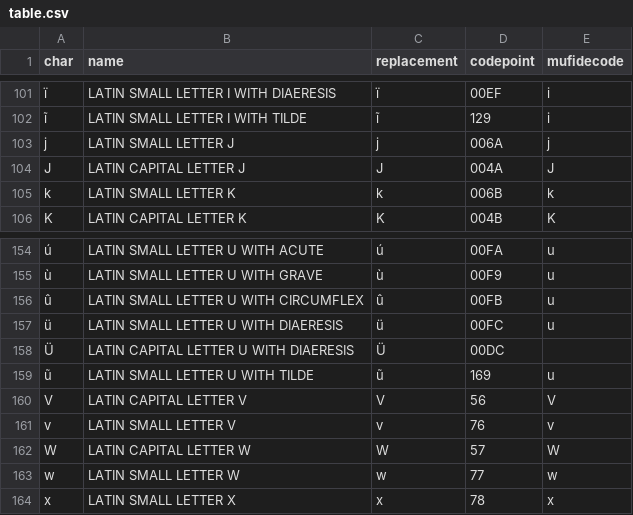
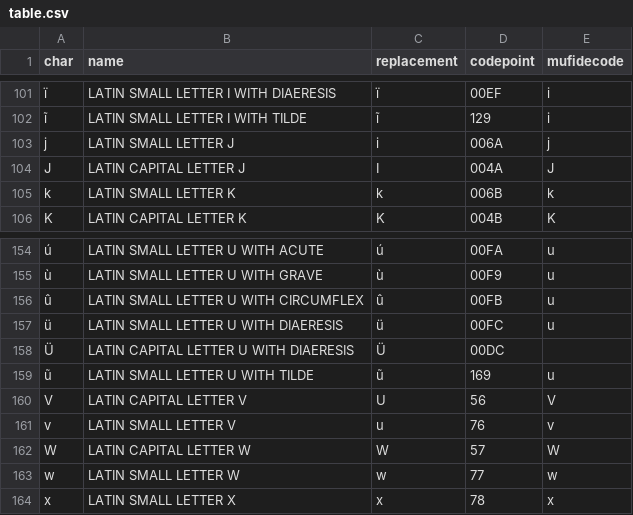
Before and after one commit to Gallicorpora/HTR-MSS-15e-Siecle, a CSV file: table.csv, drawn as a sheet; only a part is shown, gaps mark what is left out; the diff names each change by its address in the sheet, - before the commit and + after, or states it on an @@ line.

Commit message:
Update table.csv

```diff
--- a/table.csv
+++ b/table.csv
-C103 (replacement): j
+C103 (replacement): i
-C104 (replacement): J
+C104 (replacement): I
-C160 (replacement): V
+C160 (replacement): U
-C161 (replacement): v
+C161 (replacement): u
```
